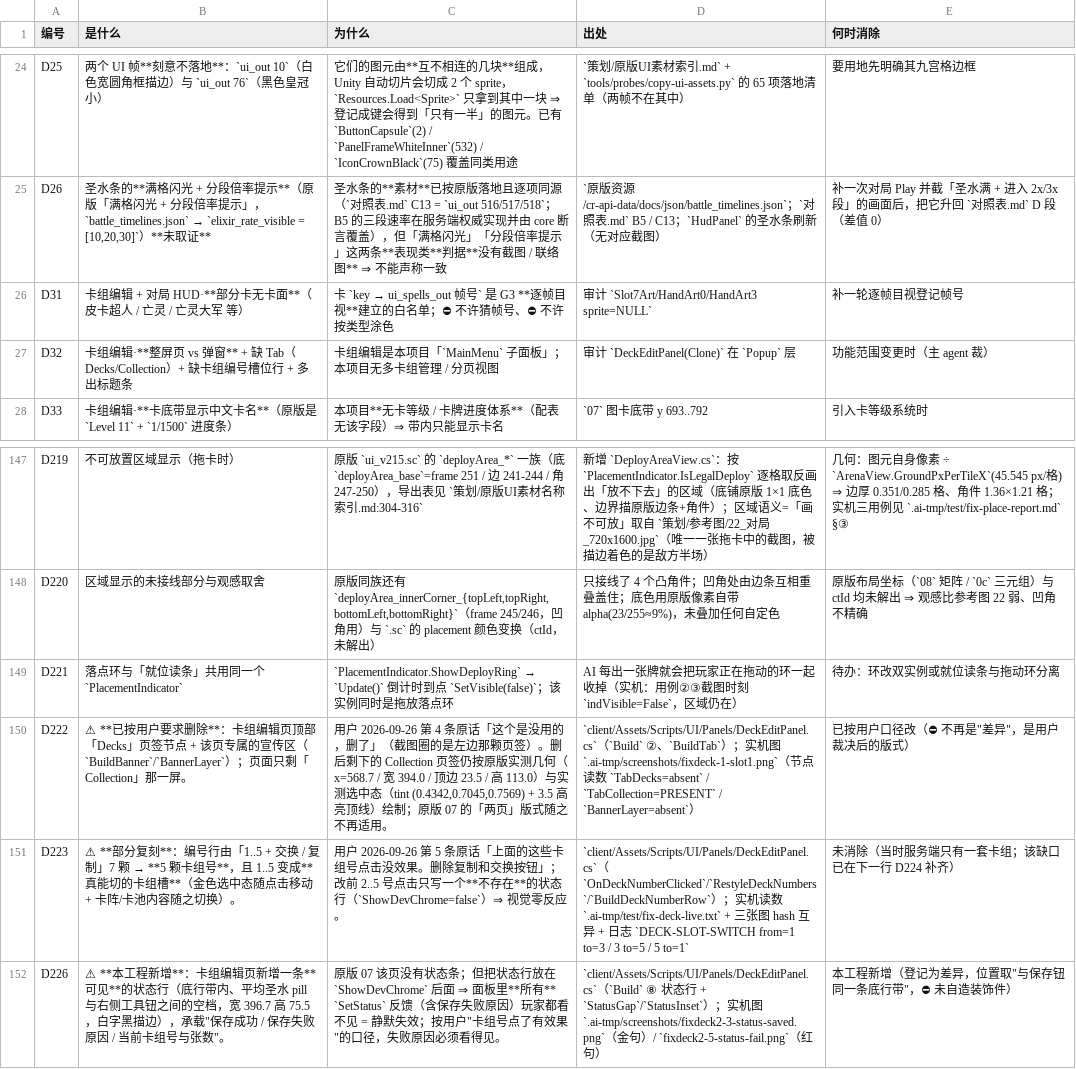
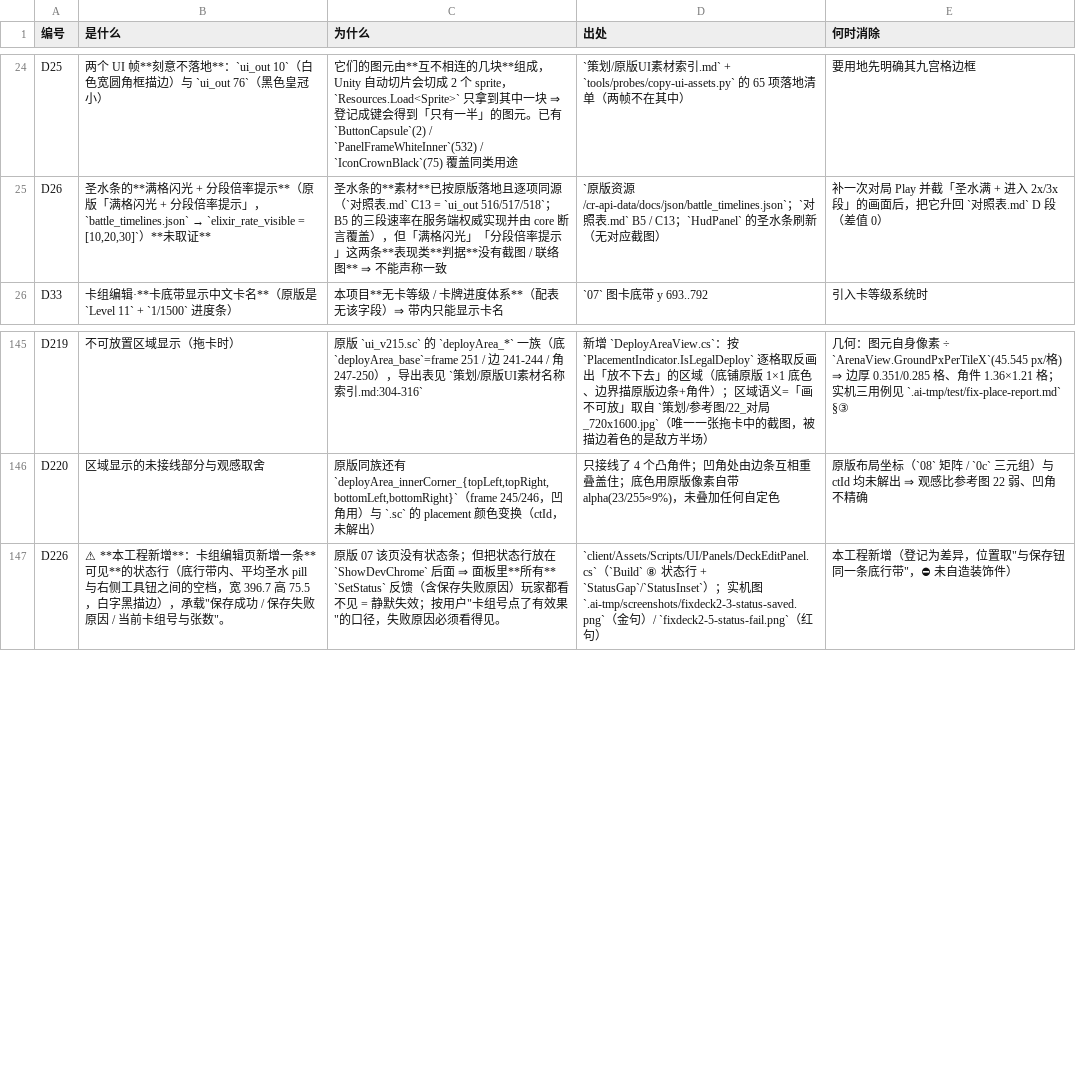
Before and after one commit to qw576483/clover-project-cr, a TSV file: 策划/差异登记.tsv, drawn as a sheet; only a part is shown, gaps mark what is left out; the diff names each change by its address in the sheet, - before the commit and + after, or states it on an @@ line.

Commit message:
fix(cr): 卡组编辑页对齐原版（台账 D31/D32/D221-D223 收口）
DeckEditPanel 的类注释仍写着「居中弹窗 SettingsPopup / 标题 BandTitle」，而 Build() 早就是整屏页（DeckBg + TopBackdrop + 单页签 + 编号行 1..5 + 4x2 卡阵 + 底行 + 卡池）——按现状改写该段。差异登记删掉 5 行已消除项：D31 卡面无缺口（20 张卡池逐帧目视 20/20 命中、实机 nullFaces=0）、D32 整屏页/单页签/编号行已落地且无多余标题条、D221 落点环与就位读条已拆成两个实例、D222/D223 已按用户口径改完。D33（卡底带显示卡名而非 Level 11 + 进度条）保留：本项目无卡等级体系，不实现。

```diff
--- a/策划/差异登记.tsv
+++ b/策划/差异登记.tsv
-row 26: D31 | 卡组编辑 + 对局 HUD·**部分卡无卡面**（皮卡超人 / 亡灵 / 亡灵大军 等） | 卡 `key → ui_spells_out 帧号` 是 G3 **逐帧目视**建立的白名单；⛔ 不许猜帧号、⛔ 不许按类型涂色 | 审计 `Slot7Art/HandArt0/HandArt3 sprite=NULL` | 补一轮逐帧目视登记帧号
-row 27: D32 | 卡组编辑·**整屏页 vs 弹窗** + 缺 Tab（Decks/Collection）+ 缺卡组编号槽位行 + 多出标题条 | 卡组编辑是本项目「`MainMenu` 子面板」；本项目无多卡组管理 / 分页视图 | 审计 `DeckEditPanel(Clone)` 在 `Popup` 层 | 功能范围变更时（主 agent 裁）
-row 149: D221 | 落点环与「就位读条」共用同一个 `PlacementIndicator` | `PlacementIndicator.ShowDeployRing` → `Update()` 倒计时到点 `SetVisible(false)`；该实例同时是拖放落点环 | AI 每出一张牌就会把玩家正在拖动的环一起收掉（实机：用例②③截图时刻 `indVisible=False`，区域仍在） | 待办：环改双实例或就位读条与拖动环分离
-row 150: D222 | ⚠ **已按用户要求删除**：卡组编辑页顶部「Decks」页签节点 + 该页专属的宣传区（`BuildBanner`/`BannerLayer`）；页面只剩「Collection」那一屏。 | 用户 2026-09-26 第 4 条原话「这个是没用的，删了」（截图圈的是左边那颗页签）。删后剩下的 Collection 页签仍按原版实测几何（x=568.7 / 宽 394.0 / 顶边 23.5 / 高 113.0）与实测选中态（tint (0.4342,0.7045,0.7569) + 3.5 高亮顶线）绘制；原版 07 的「两页」版式随之不再适用。 | `client/Assets/Scripts/UI/Panels/DeckEditPanel.cs`（`Build` ②、`BuildTab`）；实机图 `.ai-tmp/screenshots/fixdeck-1-slot1.png`（节点读数 `TabDecks=absent` / `TabCollection=PRESENT` / `BannerLayer=absent`） | 已按用户口径改（⛔ 不再是"差异"，是用户裁决后的版式）
-row 151: D223 | ⚠ **部分复刻**：编号行由「1..5 + 交换 / 复制」7 颗 → **5 颗卡组号**，且 1..5 变成**真能切的卡组槽**（金色选中态随点击移动 + 卡阵/卡池内容随之切换）。 | 用户 2026-09-26 第 5 条原话「上面的这些卡组号点击没效果。删除复制和交换按钮」；改前 2..5 号点击只写一个**不存在**的状态行（`ShowDevChrome=false`）⇒ 视觉零反应。 | `client/Assets/Scripts/UI/Panels/DeckEditPanel.cs`（`OnDeckNumberClicked`/`RestyleDeckNumbers`/`BuildDeckNumberRow`）；实机读数 `.ai-tmp/test/fix-deck-live.txt` + 三张图 hash 互异 + 日志 `DECK-SLOT-SWITCH from=1 to=3 / 3 to=5 / 5 to=1` | 未消除（当时服务端只有一套卡组；该缺口已在下一行 D224 补齐）
```
Also changed, not shown: 1 other file.
